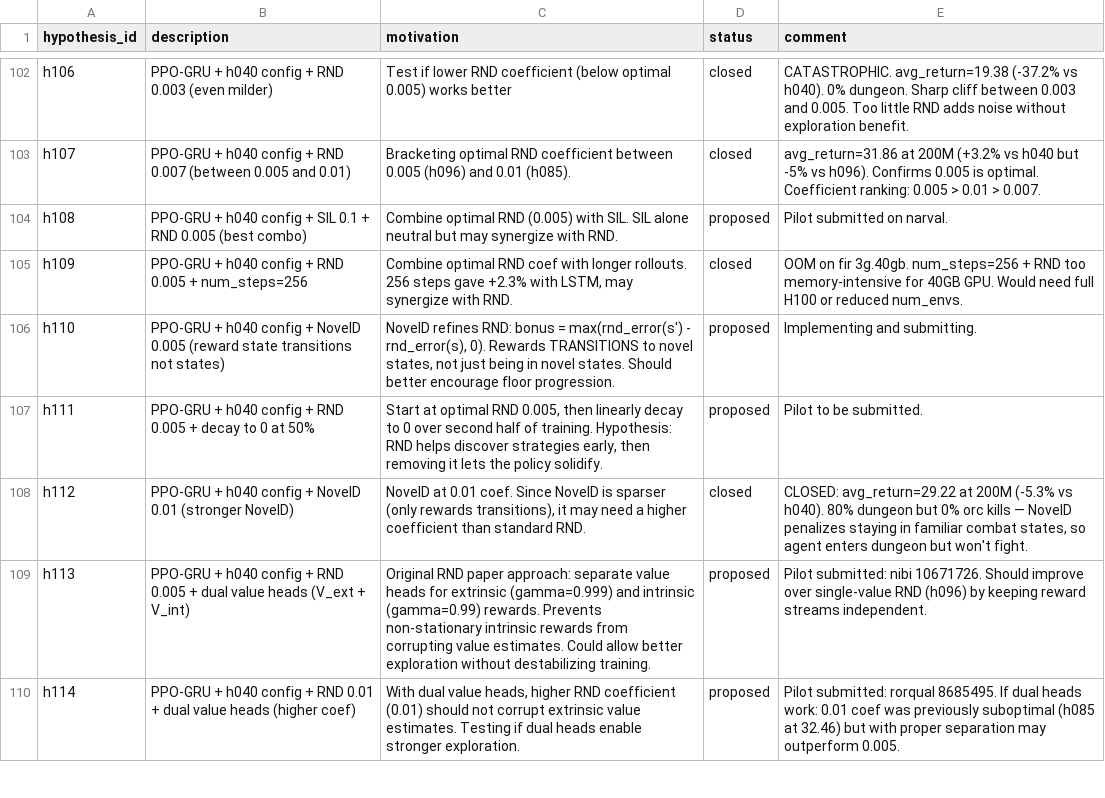
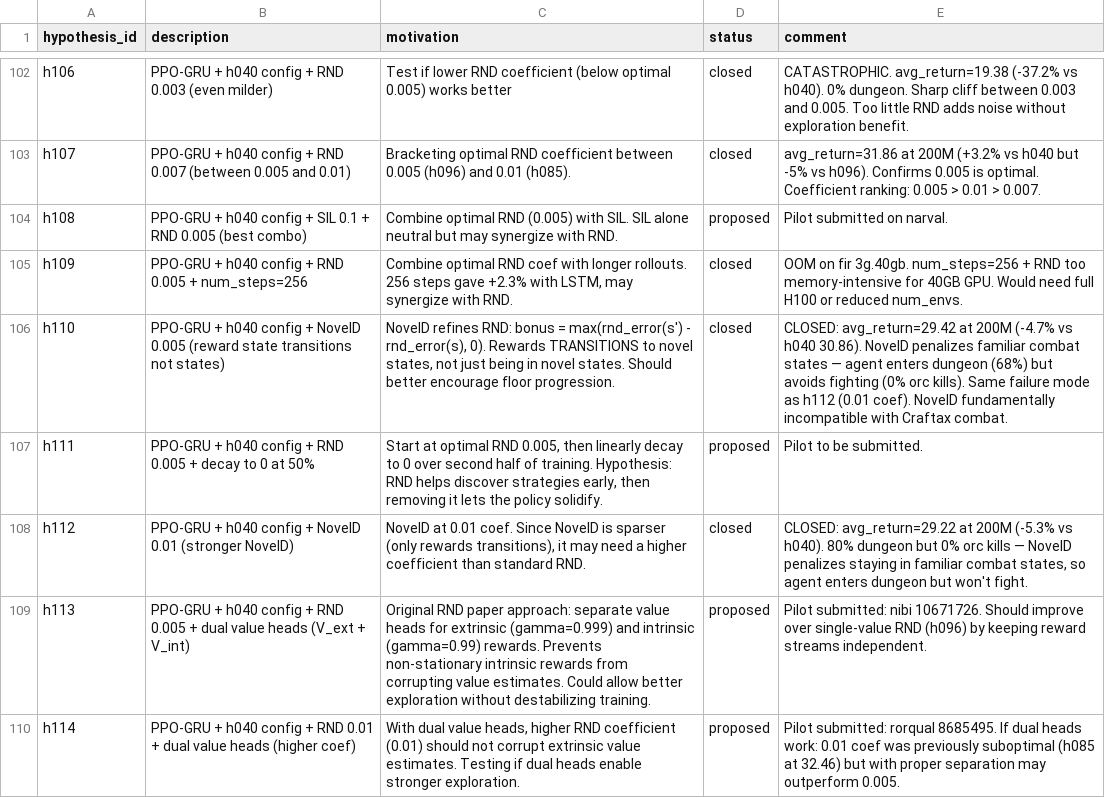
Before and after one commit to roger-creus/auto-craftax, a CSV file: results/hypotheses.csv, drawn as a sheet; only a part is shown, gaps mark what is left out.

```diff
--- a/results/hypotheses.csv
+++ b/results/hypotheses.csv
@@ -105,3 +105,3 @@ h108,PPO-GRU + h040 config + SIL 0.1 + RND 0.005 (best combo),Combine optimal RN
 h109,PPO-GRU + h040 config + RND 0.005 + num_steps=256,"Combine optimal RND coef with longer rollouts. 256 steps gave +2.3% with LSTM, may synergize with RND.",closed,OOM on fir 3g.40gb. num_steps=256 + RND too memory-intensive for 40GB GPU. Would need full H100 or reduced num_envs.
-h110,PPO-GRU + h040 config + NovelD 0.005 (reward state transitions not states),"NovelD refines RND: bonus = max(rnd_error(s') - rnd_error(s), 0). Rewards TRANSITIONS to novel states, not just being in novel states. Should better encourage floor progression.",proposed,Implementing and submitting.
+h110,PPO-GRU + h040 config + NovelD 0.005 (reward state transitions not states),"NovelD refines RND: bonus = max(rnd_error(s') - rnd_error(s), 0). Rewards TRANSITIONS to novel states, not just being in novel states. Should better encourage floor progression.",closed,CLOSED: avg_return=29.42 at 200M (-4.7% vs h040 30.86). NovelD penalizes familiar combat states — agent enters dungeon (68%) but avoids fighting (0% orc kills). Same failure mode as h112 (0.01 coef). NovelD fundamentally incompatible with Craftax combat.
 h111,PPO-GRU + h040 config + RND 0.005 + decay to 0 at 50%,"Start at optimal RND 0.005, then linearly decay to 0 over second half of training. Hypothesis: RND helps discover strategies early, then removing it lets the policy solidify.",proposed,Pilot to be submitted.
```
Also changed, not shown: results/experiments.csv, 4 other files.
